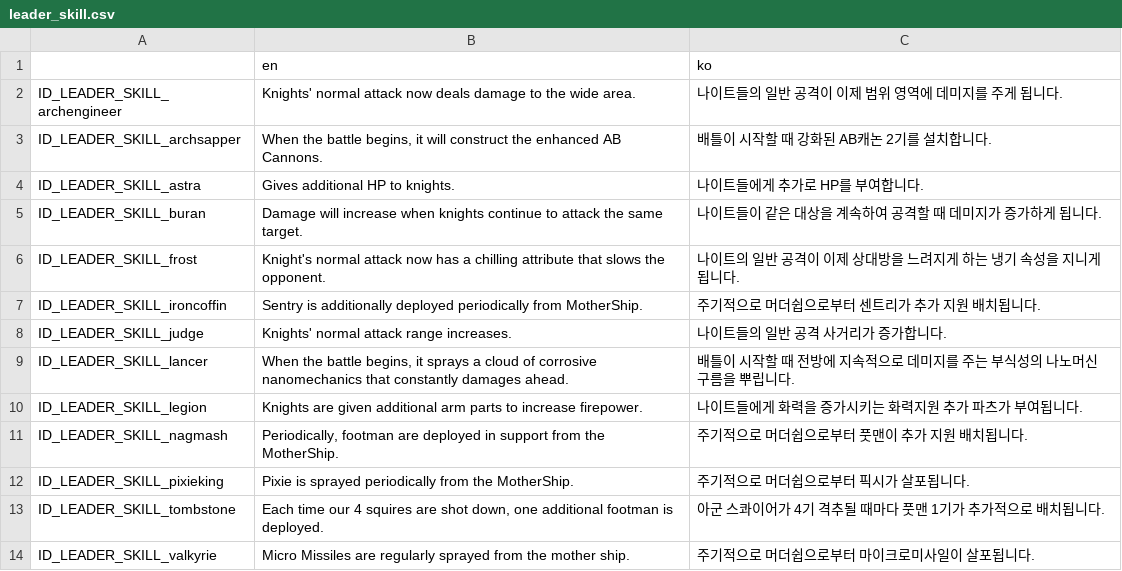
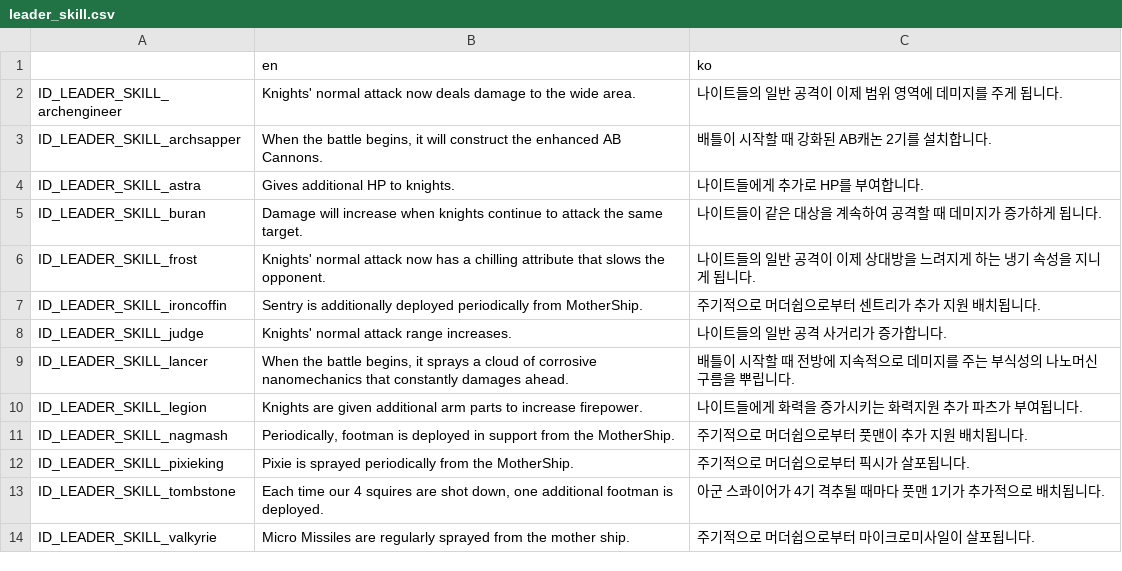
Before and after one commit to humblers/spaceknights, a CSV file: client/translation/leader_skill.csv, drawn as a sheet.

```diff
--- a/client/translation/leader_skill.csv
+++ b/client/translation/leader_skill.csv
@@ -5,3 +5,3 @@ ID_LEADER_SKILL_astra,Gives additional HP to knights.,나이트들에게 추가
 ID_LEADER_SKILL_buran,Damage will increase when knights continue to attack the same target.,나이트들이 같은 대상을 계속하여 공격할 때 데미지가 증가하게 됩니다.
-ID_LEADER_SKILL_frost,Knight's normal attack now has a chilling attribute that slows the opponent.,나이트의 일반 공격이 이제 상대방을 느려지게 하는 냉기 속성을 지니게 됩니다.
+ID_LEADER_SKILL_frost,Knights' normal attack now has a chilling attribute that slows the opponent.,나이트들의 일반 공격이 이제 상대방을 느려지게 하는 냉기 속성을 지니게 됩니다.
 ID_LEADER_SKILL_ironcoffin,Sentry is additionally deployed periodically from MotherShip.,주기적으로 머더쉽으로부터 센트리가 추가 지원 배치됩니다.
@@ -10,3 +10,3 @@ ID_LEADER_SKILL_lancer,"When the battle begins, it sprays a cloud of corrosive n
 ID_LEADER_SKILL_legion,Knights are given additional arm parts to increase firepower.,나이트들에게 화력을 증가시키는 화력지원 추가 파츠가 부여됩니다.
-ID_LEADER_SKILL_nagmash,"Periodically, footman are deployed in support from the MotherShip.",주기적으로 머더쉽으로부터  풋맨이 추가 지원 배치됩니다.
+ID_LEADER_SKILL_nagmash,"Periodically, footman is deployed in support from the MotherShip.",주기적으로 머더쉽으로부터  풋맨이 추가 지원 배치됩니다.
 ID_LEADER_SKILL_pixieking,Pixie is sprayed periodically from the MotherShip.,주기적으로 머더쉽으로부터 픽시가 살포됩니다.
```
Also changed, not shown: client/translation/lobby.csv, 7 other files.
